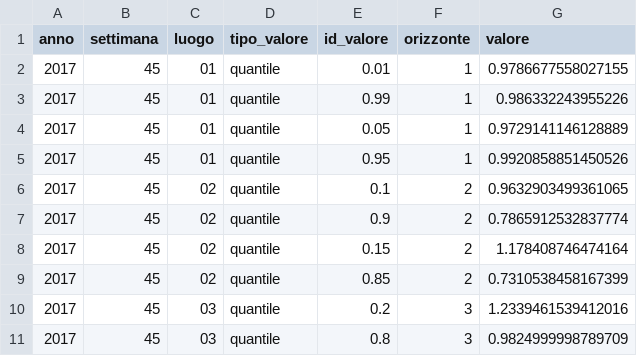
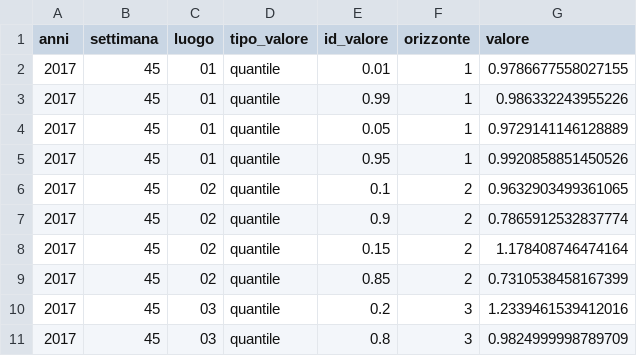
Before and after one commit to Testing-Forecast-Actions/TEST, a CSV file: previsioni/ISI_AutoArima/2017_49.csv, drawn as a sheet.

Commit message:
Update 2017_49.csv

```diff
--- a/previsioni/ISI_AutoArima/2017_49.csv
+++ b/previsioni/ISI_AutoArima/2017_49.csv
@@ -1,2 +1,2 @@
-anno,settimana,luogo,tipo_valore,id_valore,orizzonte,valore
+anni,settimana,luogo,tipo_valore,id_valore,orizzonte,valore
 2017,45,01,quantile,0.01,1,0.9786677558027155
```
